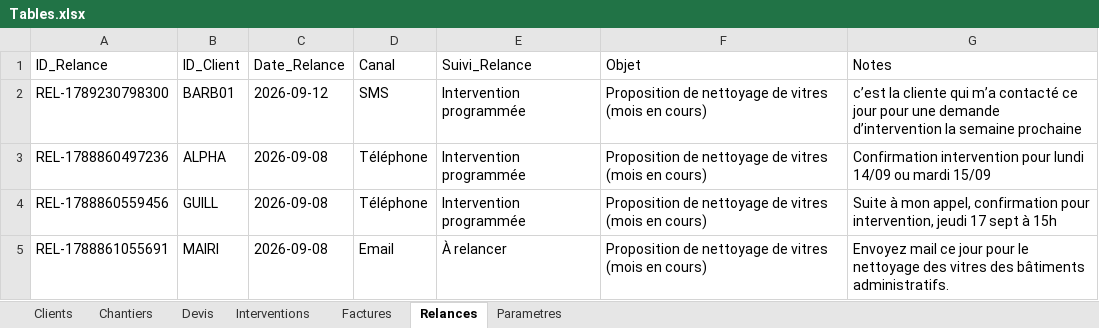
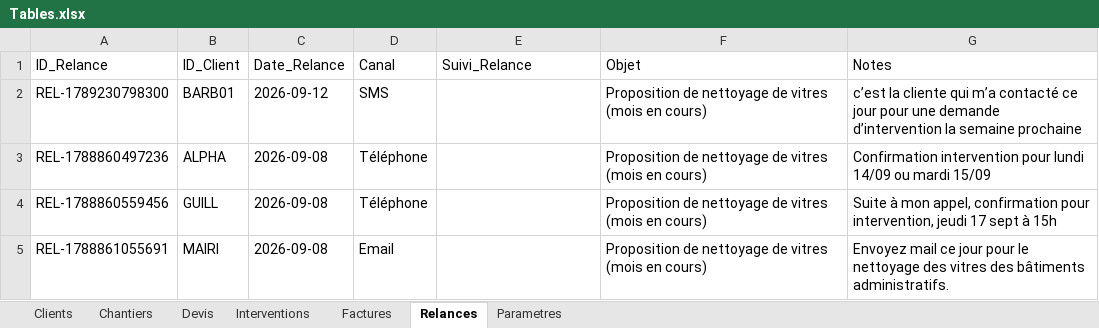
Before and after one commit to alainbphotographie-afk/AlainB-Pro-vitres, an Excel workbook: Tables.xlsx, sheet Relances, drawn as a sheet; values as stored, in another font and other column widths than the file's, no borders; the diff names each change by its address in the sheet, - before the commit and + after, or states it on an @@ line.

```diff
--- a/Tables.xlsx (sheet Relances)
+++ b/Tables.xlsx (sheet Relances)
-E2:E4 (Suivi_Relance): Intervention programmée
+E2:E4 (Suivi_Relance): (empty)
-E5 (Suivi_Relance): À relancer
+E5 (Suivi_Relance): (empty)
```
Also changed, not shown: sheet Interventions, sheet Chantiers, sheet Clients, sheet Factures, sheet Devis, sheet Parametres.
